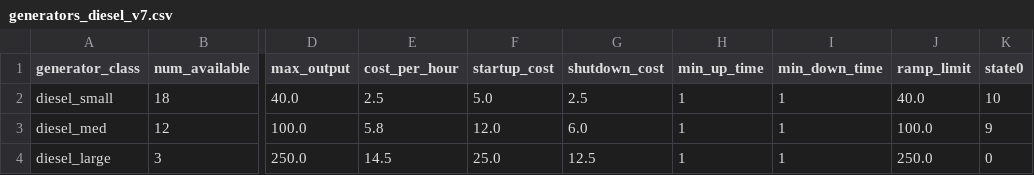
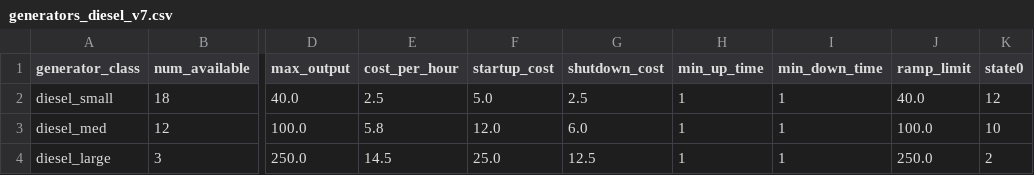
Before and after one commit to marcos626/EMS-Microgrid-MILP, a CSV file: data/generators_diesel_v7.csv, drawn as a sheet; only a part is shown, gaps mark what is left out; the diff names each change by its address in the sheet, - before the commit and + after, or states it on an @@ line.

```diff
--- a/data/generators_diesel_v7.csv
+++ b/data/generators_diesel_v7.csv
-K2 (state0): 10
+K2 (state0): 12
-K3 (state0): 9
+K3 (state0): 10
-K4 (state0): 0
+K4 (state0): 2
```
Also changed, not shown: 1 other file.
